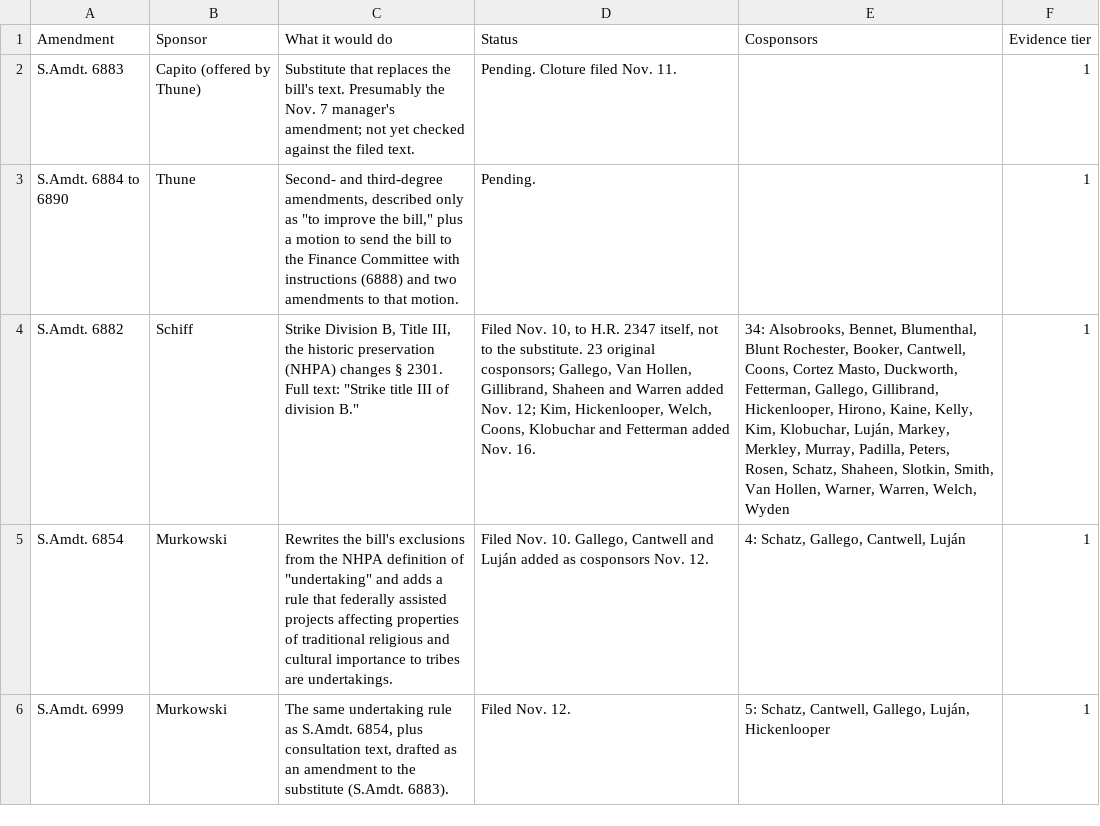
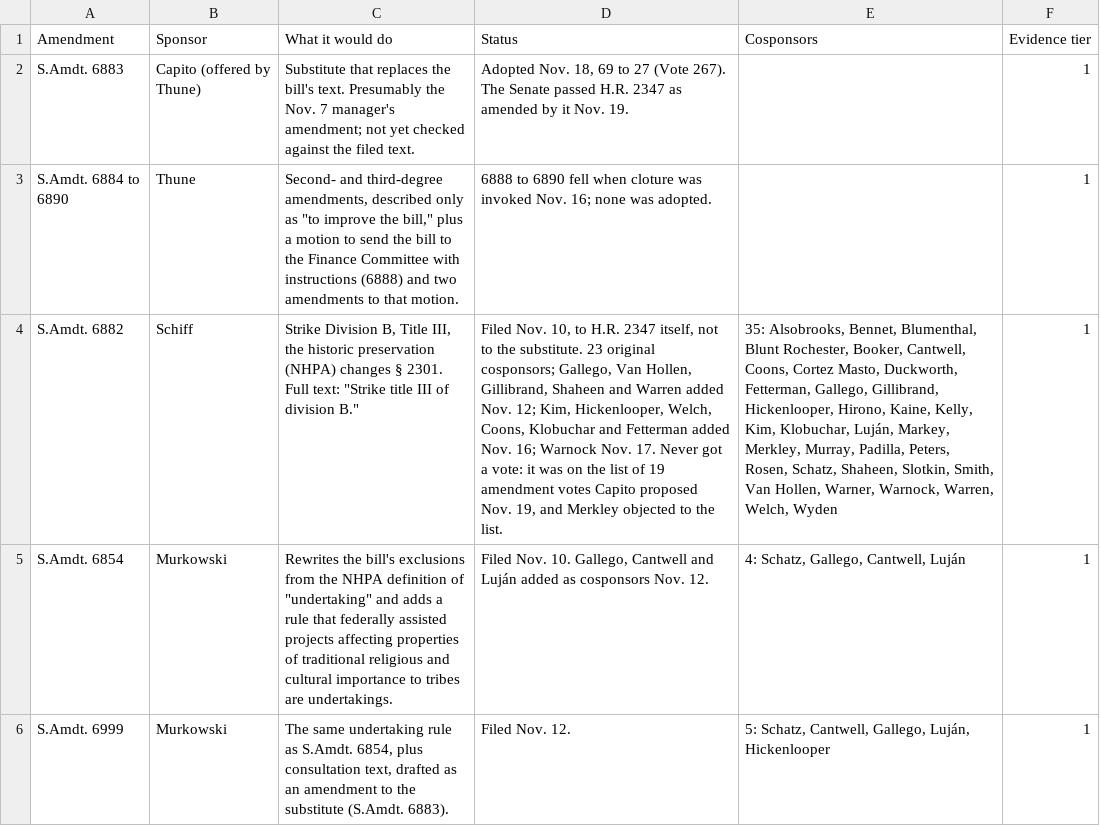
Before and after one commit to parksgc/baaja-scorecard, a CSV file: data/amendments.csv, drawn as a sheet; only a part is shown; the diff names each change by its address in the sheet, - before the commit and + after, or states it on an @@ line.

```diff
--- a/data/amendments.csv
+++ b/data/amendments.csv
-D2 (Status): Pending. Cloture filed Nov. 11.
+D2 (Status): Adopted Nov. 18, 69 to 27 (Vote 267). The Senate passed H.R. 2347 as amended by it Nov. 19.
-D3 (Status): Pending.
+D3 (Status): 6888 to 6890 fell when cloture was invoked Nov. 16; none was adopted.
-D4 (Status): …added Nov. 16.
+D4 (Status): …added Nov. 16; Warnock Nov. 17. Never got a vote: it was on the list of 19 amendment votes Capito proposed Nov. 19, and Merkley objected to the list.
-E4 (Cosponsors): 34: Alsobrooks, Bennet, Blumenthal, Blunt Rochester, Booker, Cantwell, Coons, Cortez Masto, Duckworth, Fetterman, Gallego, Gillibrand, Hickenlooper, Hirono, Kaine, Kelly, Kim, Klobuchar, Luján, Markey, Merkley, Murray, Padilla, Peters, Rosen, Schatz, Shaheen, Slotkin, Smith, Van Hollen, Warner, Warren, Welch,…
+E4 (Cosponsors): 35: Alsobrooks, Bennet, Blumenthal, Blunt Rochester, Booker, Cantwell, Coons, Cortez Masto, Duckworth, Fetterman, Gallego, Gillibrand, Hickenlooper, Hirono, Kaine, Kelly, Kim, Klobuchar, Luján, Markey, Merkley, Murray, Padilla, Peters, Rosen, Schatz, Shaheen, Slotkin, Smith, Van Hollen, Warner, Warnock, Warren, Welch,…
```
Also changed, not shown: data/amendments-all.csv, data/amendments-by-senator.csv, 8 other files.
